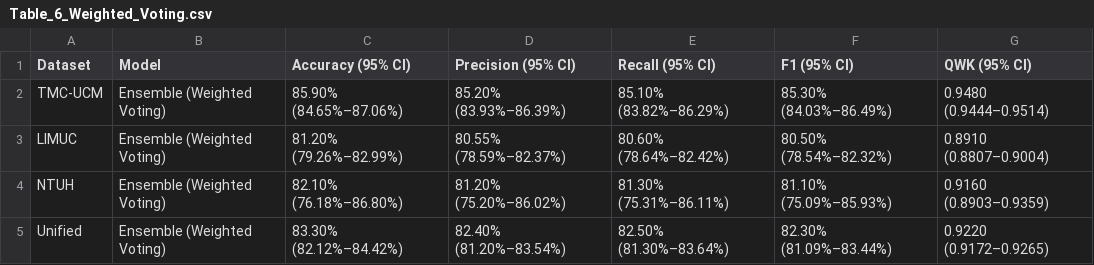
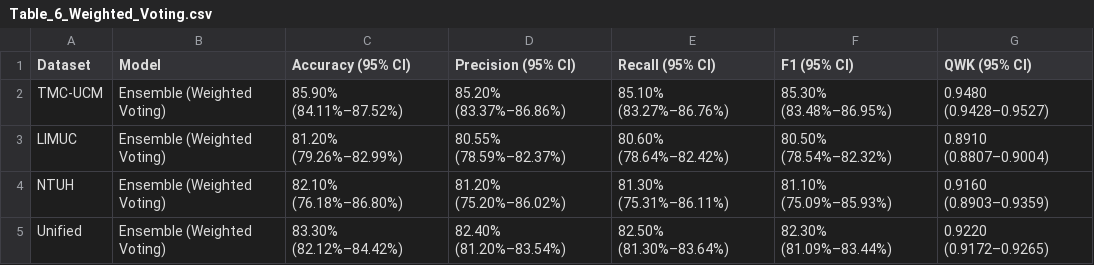
Before and after one commit to MuhammadAliffandy/colonomind-train, a CSV file: Manuscript_Consistent_Results/Table_6_Weighted_Voting.csv, drawn as a sheet.

```diff
--- a/Manuscript_Consistent_Results/Table_6_Weighted_Voting.csv
+++ b/Manuscript_Consistent_Results/Table_6_Weighted_Voting.csv
@@ -1,3 +1,3 @@
 Dataset,Model,Accuracy (95% CI),Precision (95% CI),Recall (95% CI),F1 (95% CI),QWK (95% CI)
-TMC-UCM,Ensemble (Weighted Voting),85.90% (84.65%–87.06%),85.20% (83.93%–86.39%),85.10% (83.82%–86.29%),85.30% (84.03%–86.49%),0.9480 (0.9444–0.9514)
+TMC-UCM,Ensemble (Weighted Voting),85.90% (84.11%–87.52%),85.20% (83.37%–86.86%),85.10% (83.27%–86.76%),85.30% (83.48%–86.95%),0.9480 (0.9428–0.9527)
 LIMUC,Ensemble (Weighted Voting),81.20% (79.26%–82.99%),80.55% (78.59%–82.37%),80.60% (78.64%–82.42%),80.50% (78.54%–82.32%),0.8910 (0.8807–0.9004)
```
Also changed, not shown: Manuscript_Consistent_Results/Table_2_TMC-UCM.csv, Manuscript_Consistent_Results/Table_5_Ensemble_Voting.csv, 7 other files.
